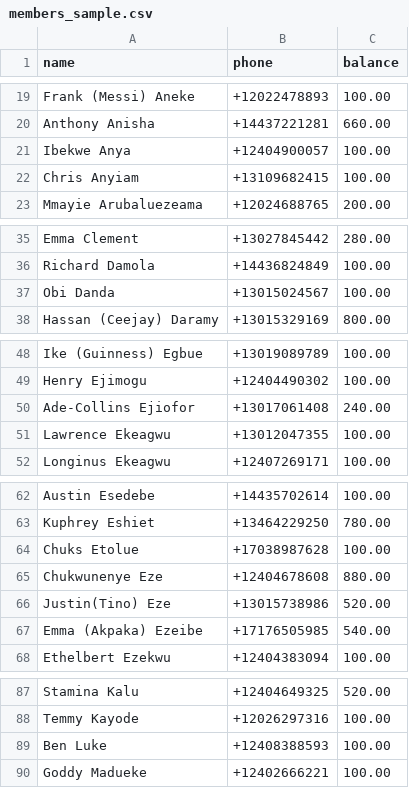
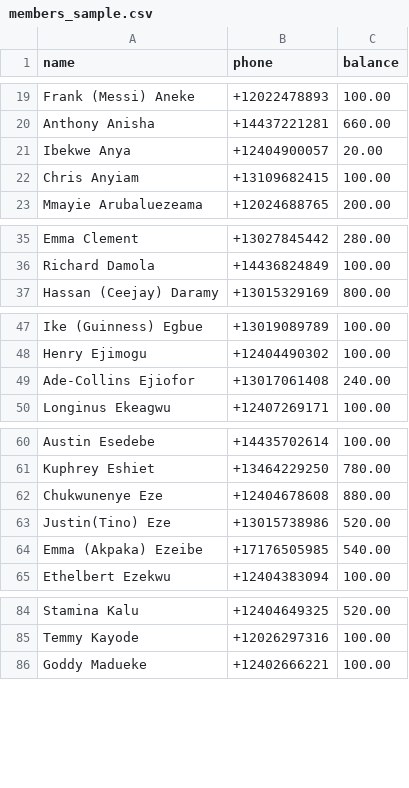
Before and after one commit to nsnwozo/UnitedAllStars, a CSV file: sms-dues-reminder/sample_data/members_sample.csv, drawn as a sheet; only a part is shown, gaps mark what is left out.

Commit message:
update

```diff
--- a/sms-dues-reminder/sample_data/members_sample.csv
+++ b/sms-dues-reminder/sample_data/members_sample.csv
@@ -20,3 +20,3 @@ Frank (Messi) Aneke,+12022478893,100.00
 Anthony Anisha,+14437221281,660.00
-Ibekwe Anya,+12404900057,100.00
+Ibekwe Anya,+12404900057,20.00
 Chris Anyiam,+13109682415,100.00
@@ -36,3 +36,2 @@ Emma Clement,+13027845442,280.00
 Richard Damola,+14436824849,100.00
-Obi Danda,+13015024567,100.00
 Hassan (Ceejay) Daramy,+13015329169,800.00
@@ -50,3 +49,2 @@ Henry Ejimogu,+12404490302,100.00
 Ade-Collins Ejiofor,+13017061408,240.00
-Lawrence Ekeagwu,+13012047355,100.00
 Longinus Ekeagwu,+12407269171,100.00
@@ -63,3 +61,2 @@ Austin Esedebe,+14435702614,100.00
 Kuphrey Eshiet,+13464229250,780.00
-Chuks Etolue,+17038987628,100.00
 Chukwunenye Eze,+12404678608,880.00
@@ -88,3 +85,2 @@ Stamina Kalu,+12404649325,520.00
 Temmy Kayode,+12026297316,100.00
-Ben Luke,+12408388593,100.00
 Goddy Madueke,+12402666221,100.00
```
